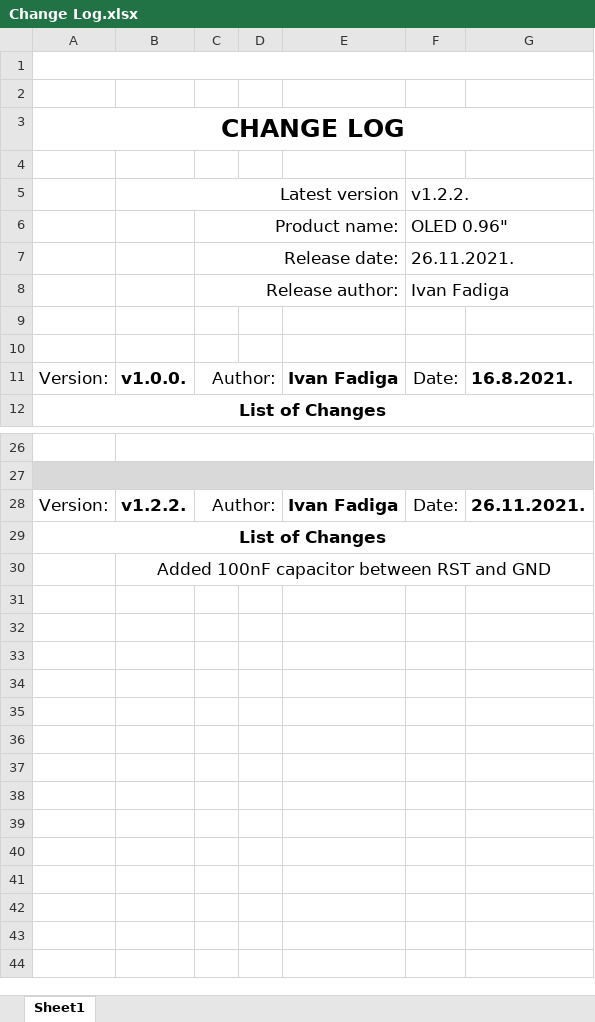
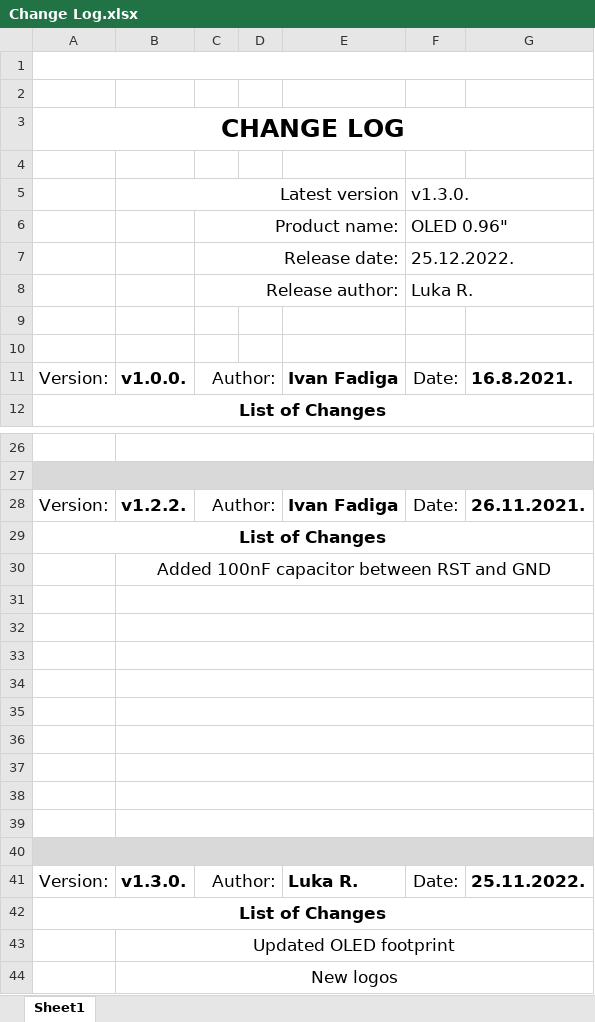
Before and after one commit to SolderedElectronics/Display-OLED-I2C-White-0.96-hardware-design, an Excel workbook: CAD/Change Log.xlsx, sheet Sheet1, drawn as a sheet; only a part is shown, gaps mark what is left out; values as stored, in another font and other column widths than the file's, no borders; charts and pictures not drawn; the diff names each change by its address in the sheet, - before the commit and + after, or states it on an @@ line.

```diff
--- a/CAD/Change Log.xlsx (sheet Sheet1)
+++ b/CAD/Change Log.xlsx (sheet Sheet1)
-F5: v1.2.2.
+F5: v1.3.0.
-F7: 26.11.2021.
+F7: 25.12.2022.
-F8: Ivan Fadiga
+F8: Luka R.
+row 31: (empty)
+row 32: (empty)
+row 33: (empty)
+row 34: (empty)
+row 35: (empty)
+row 36: (empty)
+row 37: (empty)
+row 38: (empty)
+row 39: (empty)
+row 40: (empty)
+row 41: Version: | v1.3.0. | Author: |  | Luka R. | Date: | 25.11.2022.
+row 42: List of Changes
+row 43:  | Updated OLED footprint
+row 44:  | New logos
```
Also changed, not shown: 5 other files.
